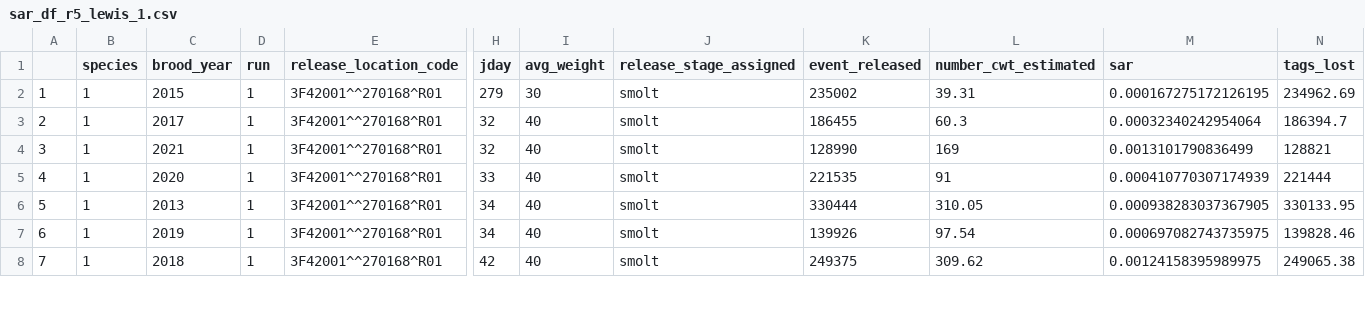
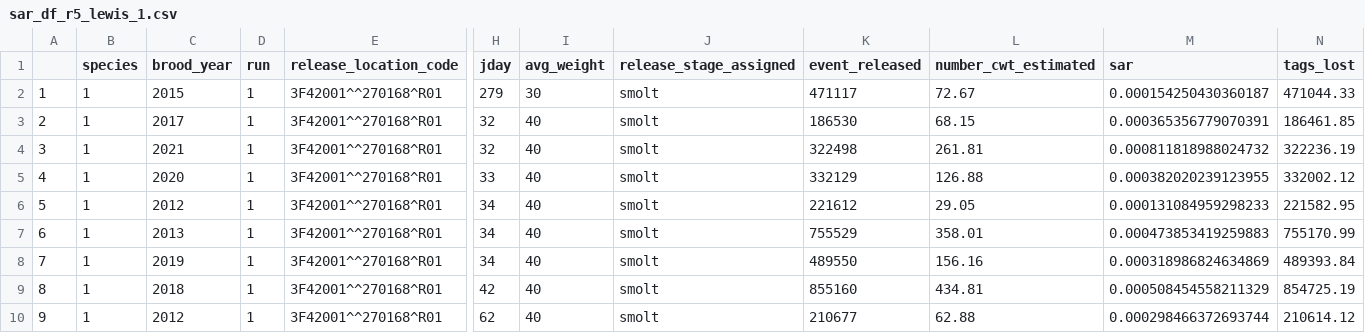
Before and after one commit to Matt-Siskey/psalmon_sar_sas, a CSV file: sar_df_r5_lewis_1.csv, drawn as a sheet; only a part is shown, gaps mark what is left out; addresses are those after the commit; rows hold the shown columns only; the diff covers the shown part only; the diff names each change by its address in the sheet, - before the commit and + after, or states it on an @@ line.

Commit message:
sas_v1
Branch of main fork to work on fate-specific SAR and SAS calculation. This version can be used to expand beyond r5_lewis and r5_cowltiz to other region 5 programs and programs in other regions. Statewide comparison to follow. Will need additional branch down the line to implement CWT dispersion analysis of missing expansions in RMIS db.

```diff
--- a/sar_df_r5_lewis_1.csv
+++ b/sar_df_r5_lewis_1.csv
-K2 (event_released): 235002
+K2 (event_released): 471117
-L2 (number_cwt_estimated): 39.31
+L2 (number_cwt_estimated): 72.67
-M2 (sar): 0.000167275172126195
+M2 (sar): 0.000154250430360187
-N2 (tags_lost): 234962.69
+N2 (tags_lost): 471044.33
-K3 (event_released): 186455
+K3 (event_released): 186530
-L3 (number_cwt_estimated): 60.3
+L3 (number_cwt_estimated): 68.15
-M3 (sar): 0.00032340242954064
+M3 (sar): 0.000365356779070391
-N3 (tags_lost): 186394.7
+N3 (tags_lost): 186461.85
-K4 (event_released): 128990
+K4 (event_released): 322498
-L4 (number_cwt_estimated): 169
+L4 (number_cwt_estimated): 261.81
-M4 (sar): 0.0013101790836499
+M4 (sar): 0.000811818988024732
-N4 (tags_lost): 128821
+N4 (tags_lost): 322236.19
-K5 (event_released): 221535
+K5 (event_released): 332129
-L5 (number_cwt_estimated): 91
+L5 (number_cwt_estimated): 126.88
-M5 (sar): 0.000410770307174939
+M5 (sar): 0.000382020239123955
-N5 (tags_lost): 221444
+N5 (tags_lost): 332002.12
+row 6: 5 | 1 | 2012 | 1 | 3F42001^^270168^R01 | 34 | 40 | smolt | 221612 | 29.05 | 0.000131084959298233 | 221582.95
@@ column A renumbered from row 7 down @@
-K7 (event_released): 330444
+K7 (event_released): 755529
-L7 (number_cwt_estimated): 310.05
+L7 (number_cwt_estimated): 358.01
-M7 (sar): 0.000938283037367905
+M7 (sar): 0.000473853419259883
-N7 (tags_lost): 330133.95
+N7 (tags_lost): 755170.99
-K8 (event_released): 139926
+K8 (event_released): 489550
-L8 (number_cwt_estimated): 97.54
+L8 (number_cwt_estimated): 156.16
-M8 (sar): 0.000697082743735975
+M8 (sar): 0.000318986824634869
-N8 (tags_lost): 139828.46
+N8 (tags_lost): 489393.84
-K9 (event_released): 249375
+K9 (event_released): 855160
-L9 (number_cwt_estimated): 309.62
+L9 (number_cwt_estimated): 434.81
-M9 (sar): 0.00124158395989975
+M9 (sar): 0.000508454558211329
-N9 (tags_lost): 249065.38
+N9 (tags_lost): 854725.19
+row 10: 9 | 1 | 2012 | 1 | 3F42001^^270168^R01 | 62 | 40 | smolt | 210677 | 62.88 | 0.000298466372693744 | 210614.12
```
Also changed, not shown: 1 added row and 72 edited cells elsewhere in this file, sar_df_r5_cowlitz_1.csv, 6 other files.
